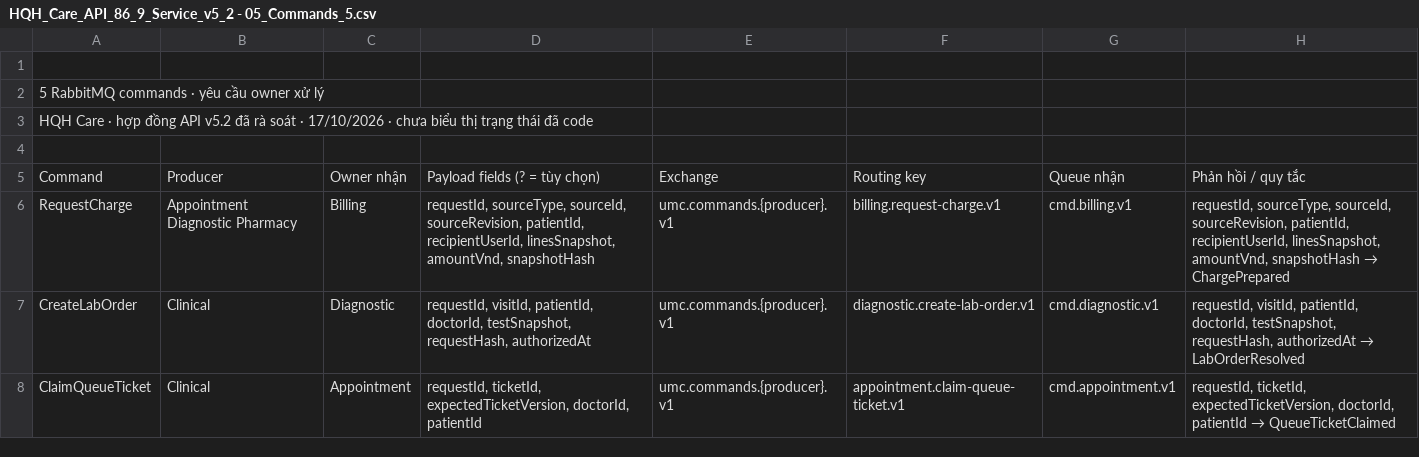
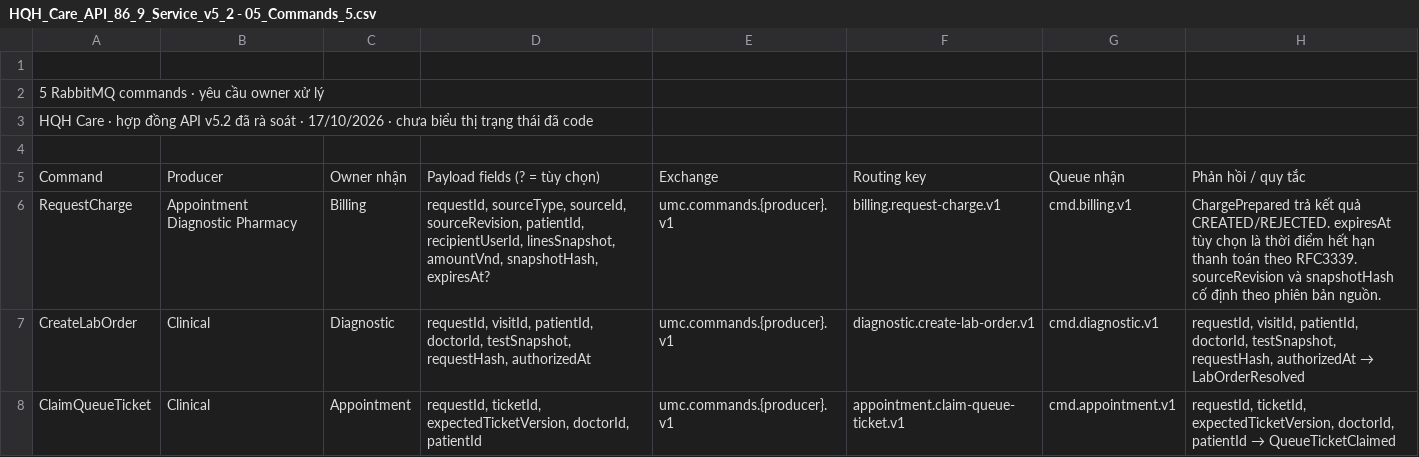
Before and after one commit to huyhcm2k5it/DoAn_PTPMHDV_Nhom5_PTITHCM, a CSV file: docs/HQH_Care_API_86_9_Service_v5_2 - 05_Commands_5.csv, drawn as a sheet; only a part is shown.

```diff
--- a/docs/HQH_Care_API_86_9_Service_v5_2 - 05_Commands_5.csv
+++ b/docs/HQH_Care_API_86_9_Service_v5_2 - 05_Commands_5.csv
@@ -5,3 +5,3 @@ HQH Care · hợp đồng API v5.2 đã rà soát · 17/10/2026 · chưa biểu
 Command,Producer,Owner nhận,Payload fields (? = tùy chọn),Exchange,Routing key,Queue nhận,Phản hồi / quy tắc
-RequestCharge,Appointment Diagnostic Pharmacy,Billing,"requestId, sourceType, sourceId, sourceRevision, patientId, recipientUserId, linesSnapshot, amountVnd, snapshotHash",umc.commands.{producer}.v1,billing.request-charge.v1,cmd.billing.v1,"requestId, sourceType, sourceId, sourceRevision, patientId, recipientUserId, linesSnapshot, amountVnd, snapshotHash → ChargePrepared"
+RequestCharge,Appointment Diagnostic Pharmacy,Billing,"requestId, sourceType, sourceId, sourceRevision, patientId, recipientUserId, linesSnapshot, amountVnd, snapshotHash, expiresAt?",umc.commands.{producer}.v1,billing.request-charge.v1,cmd.billing.v1,"ChargePrepared trả kết quả CREATED/REJECTED. expiresAt tùy chọn là thời điểm hết hạn thanh toán theo RFC3339. sourceRevision và snapshotHash cố định theo phiên bản nguồn."
 CreateLabOrder,Clinical,Diagnostic,"requestId, visitId, patientId, doctorId, testSnapshot, requestHash, authorizedAt",umc.commands.{producer}.v1,diagnostic.create-lab-order.v1,cmd.diagnostic.v1,"requestId, visitId, patientId, doctorId, testSnapshot, requestHash, authorizedAt → LabOrderResolved"
```
Also changed, not shown: docs/HQH_Care_API_86_9_Service_v5_2 - 04_Events_18.csv, 24 other files.
